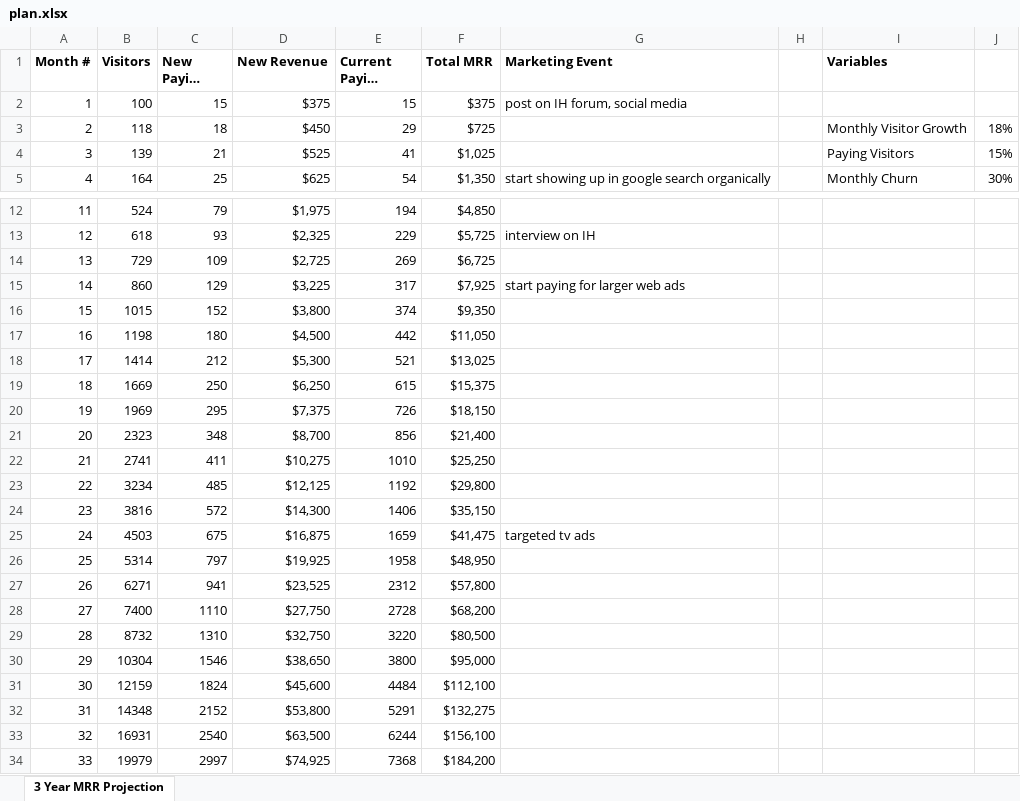
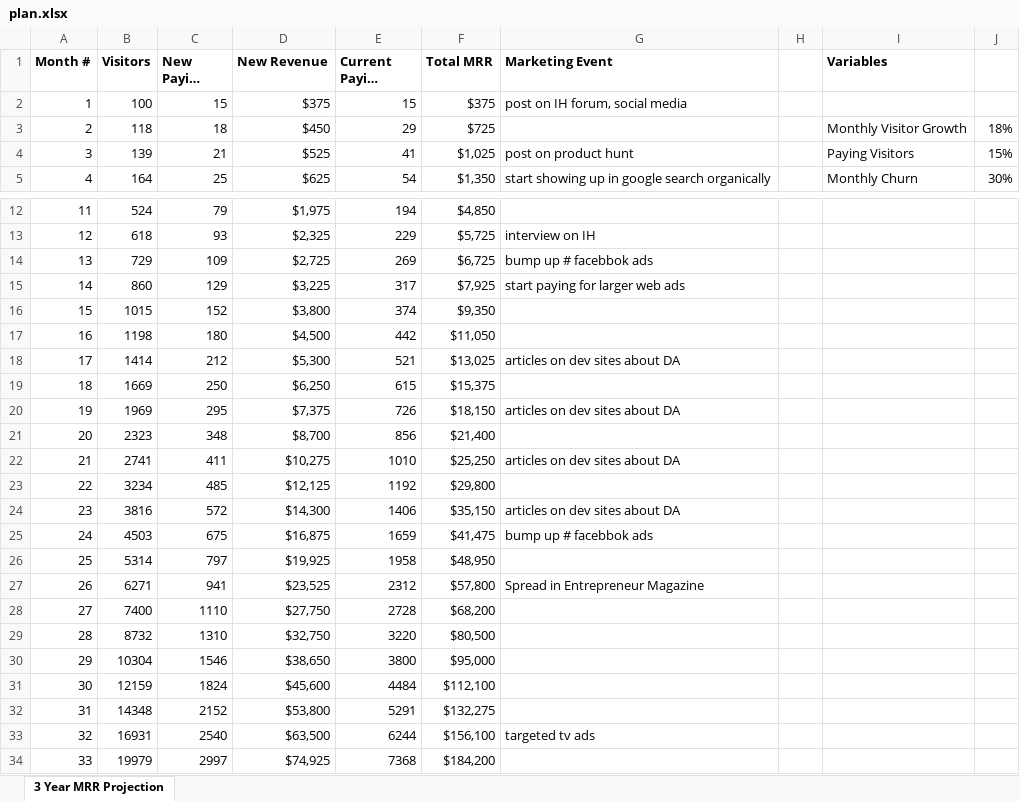
Before and after one commit to JayBit33/devally, an Excel workbook: business/plan.xlsx, sheet 3 Year MRR Projection, drawn as a sheet; only a part is shown, gaps mark what is left out; long unchanged cells end in …; values as stored, in another font and other column widths than the file's, no borders; the diff names each change by its address in the sheet, - before the commit and + after, or states it on an @@ line.

```diff
--- a/business/plan.xlsx (sheet 3 Year MRR Projection)
+++ b/business/plan.xlsx (sheet 3 Year MRR Projection)
-G4 (Marketing Event): (empty)
+G4 (Marketing Event): post on product hunt
-G14 (Marketing Event): (empty)
+G14 (Marketing Event): bump up # facebbok ads
-G18 (Marketing Event): (empty)
+G18 (Marketing Event): articles on dev sites about DA
-G20 (Marketing Event): (empty)
+G20 (Marketing Event): articles on dev sites about DA
-G22 (Marketing Event): (empty)
+G22 (Marketing Event): articles on dev sites about DA
-G24 (Marketing Event): (empty)
+G24 (Marketing Event): articles on dev sites about DA
-G25 (Marketing Event): targeted tv ads
+G25 (Marketing Event): bump up # facebbok ads
-G27 (Marketing Event): (empty)
+G27 (Marketing Event): Spread in Entrepreneur Magazine
-G33 (Marketing Event): (empty)
+G33 (Marketing Event): targeted tv ads
```
Also changed, not shown: 19 other files.
